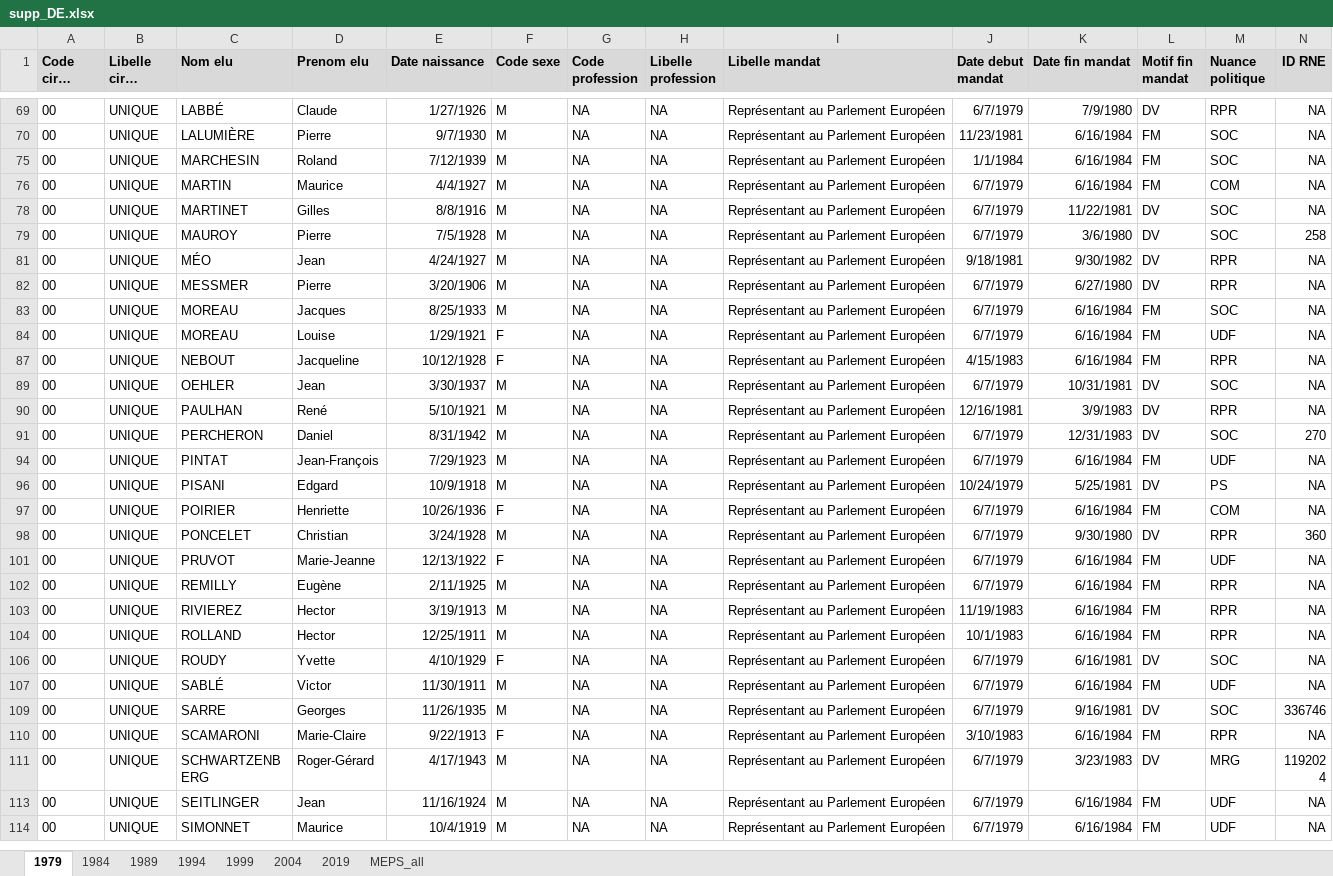
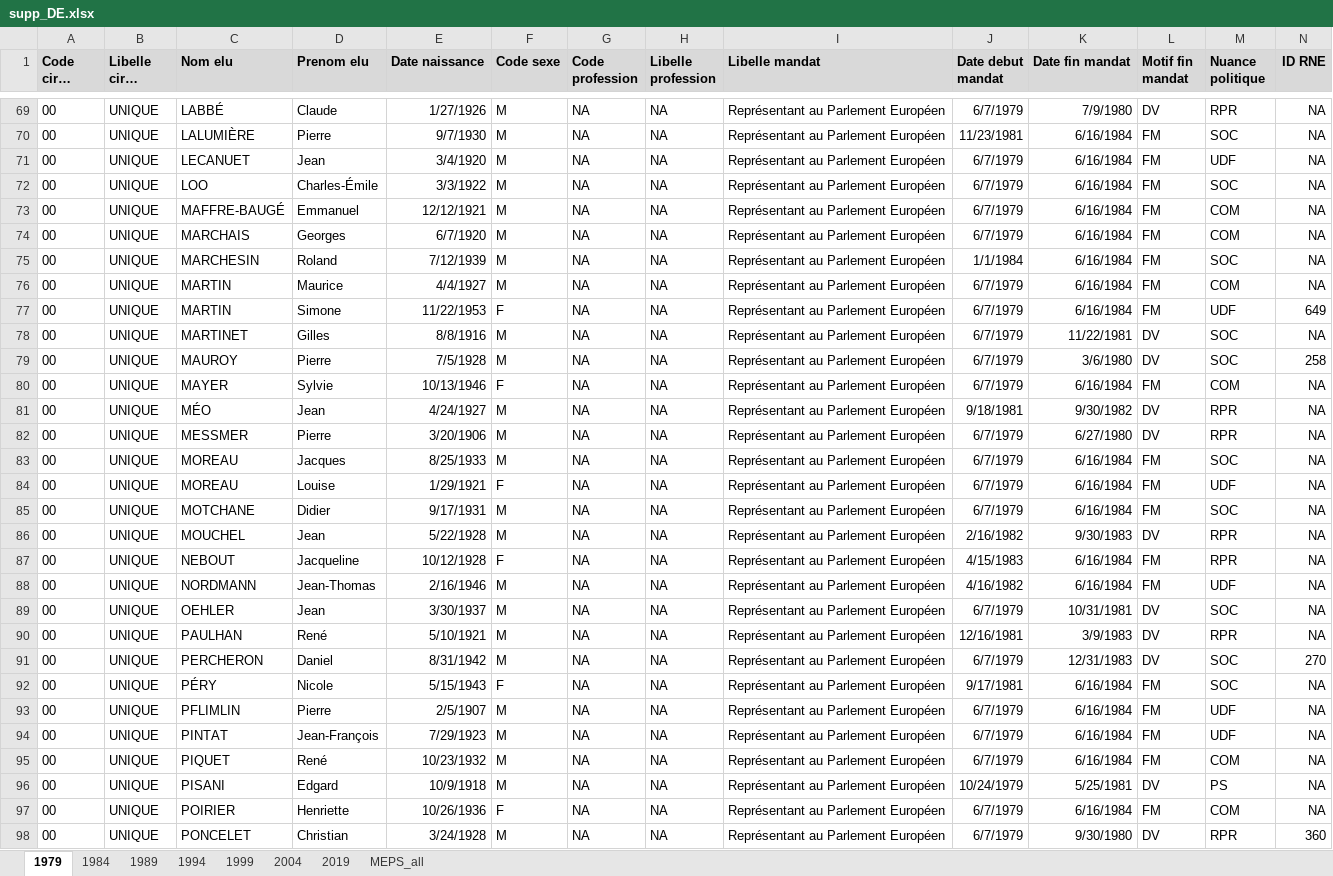
Before and after one commit to BrefAvignon/BrefInit, an Excel workbook: in/extraction1/corrections/supp_DE.xlsx, sheet 1979, drawn as a sheet; only a part is shown, gaps mark what is left out; the shorter side is filled out with more unchanged rows; long unchanged cells end in …; values as stored, in another font and other column widths than the file's, no borders; rows hold the shown columns only; the diff covers the shown part only; the diff names each change by its address in the sheet, - before the commit and + after, or states it on an @@ line.

```diff
--- a/in/extraction1/corrections/supp_DE.xlsx (sheet 1979)
+++ b/in/extraction1/corrections/supp_DE.xlsx (sheet 1979)
@@ row 71 unhidden: 00 | UNIQUE | LECANUET | Jean | 3/4/1920 | M | NA | NA | Représentant au Parlement Européen | 6/7/1979 | 6/16/1984 | FM | UDF | NA @@
@@ row 72 unhidden: 00 | UNIQUE | LOO | Charles-Émile | 3/3/1922 | M | NA | NA | Représentant au Parlement Européen | 6/7/1979 | 6/16/1984 | FM | SOC | NA @@
@@ row 73 unhidden: 00 | UNIQUE | MAFFRE-BAUGÉ | Emmanuel | 12/12/1921 | M | NA | NA | Représentant au Parlement Européen | 6/7/1979 | 6/16/1984 | FM | COM | NA @@
@@ row 74 unhidden: 00 | UNIQUE | MARCHAIS | Georges | 6/7/1920 | M | NA | NA | Représentant au Parlement Européen | 6/7/1979 | 6/16/1984 | FM | COM | NA @@
@@ row 77 unhidden: 00 | UNIQUE | MARTIN | Simone | 11/22/1953 | F | NA | NA | Représentant au Parlement Européen | 6/7/1979 | 6/16/1984 | FM | UDF | 649 @@
@@ row 80 unhidden: 00 | UNIQUE | MAYER | Sylvie | 10/13/1946 | F | NA | NA | Représentant au Parlement Européen | 6/7/1979 | 6/16/1984 | FM | COM | NA @@
@@ row 85 unhidden: 00 | UNIQUE | MOTCHANE | Didier | 9/17/1931 | M | NA | NA | Représentant au Parlement Européen | 6/7/1979 | 6/16/1984 | FM | SOC | NA @@
@@ row 86 unhidden: 00 | UNIQUE | MOUCHEL | Jean | 5/22/1928 | M | NA | NA | Représentant au Parlement Européen | 2/16/1982 | 9/30/1983 | DV | RPR | NA @@
@@ row 88 unhidden: 00 | UNIQUE | NORDMANN | Jean-Thomas | 2/16/1946 | M | NA | NA | Représentant au Parlement Européen | 4/16/1982 | 6/16/1984 | FM | UDF | NA @@
@@ row 92 unhidden: 00 | UNIQUE | PÉRY | Nicole | 5/15/1943 | F | NA | NA | Représentant au Parlement Européen | 9/17/1981 | 6/16/1984 | FM | SOC | NA @@
@@ row 93 unhidden: 00 | UNIQUE | PFLIMLIN | Pierre | 2/5/1907 | M | NA | NA | Représentant au Parlement Européen | 6/7/1979 | 6/16/1984 | FM | UDF | NA @@
@@ row 95 unhidden: 00 | UNIQUE | PIQUET | René | 10/23/1932 | M | NA | NA | Représentant au Parlement Européen | 6/7/1979 | 6/16/1984 | FM | COM | NA @@
```
Also changed, not shown: 1 added row, 33 hidden or unhidden rows and 2 edited cells elsewhere in this sheet, hidden cells, 3 other files.
